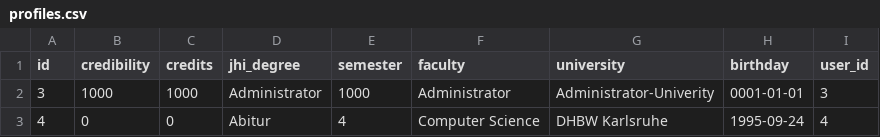
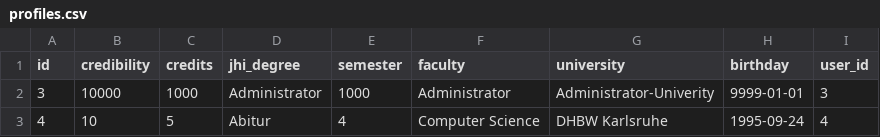
Before and after one commit to Eynorey/SAM, a CSV file: src/main/resources/config/liquibase/profiles.csv, drawn as a sheet.

Commit message:
Adapted profiles/users overview

```diff
--- a/src/main/resources/config/liquibase/profiles.csv
+++ b/src/main/resources/config/liquibase/profiles.csv
@@ -1,3 +1,3 @@
 id;credibility;credits;jhi_degree;semester;faculty;university;birthday;user_id
-3;1000;1000;Administrator;1000;Administrator;Administrator-Univerity;0001-01-01;3
-4;0;0;Abitur;4;Computer Science;DHBW Karlsruhe;1995-09-24;4
+3;10000;1000;Administrator;1000;Administrator;Administrator-Univerity;9999-01-01;3
+4;10;5;Abitur;4;Computer Science;DHBW Karlsruhe;1995-09-24;4
```
Also changed, not shown: 1 other file.
